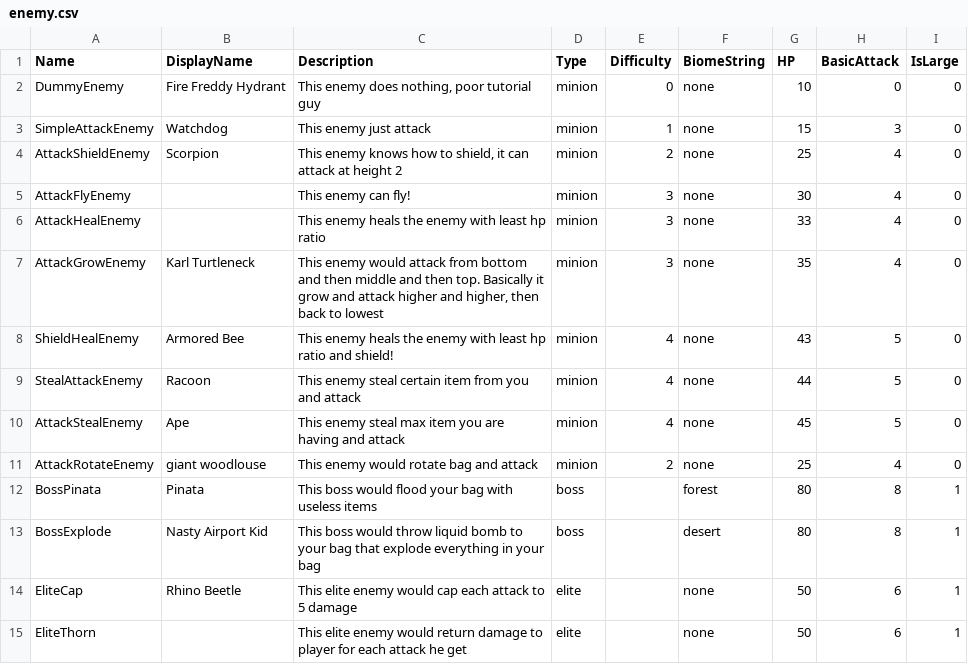
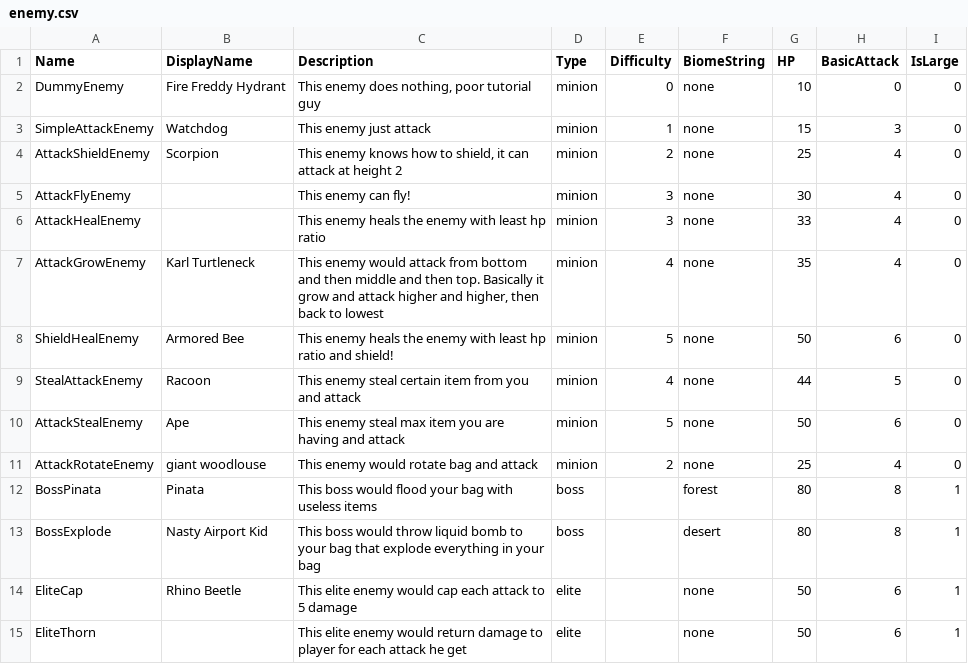
Before and after one commit to shshwdr/LuggageRL, a CSV file: Assets/Resources/csv/enemy.csv, drawn as a sheet.

```diff
--- a/Assets/Resources/csv/enemy.csv
+++ b/Assets/Resources/csv/enemy.csv
@@ -6,6 +6,6 @@ AttackFlyEnemy,,This enemy can fly!,minion,3,none,30,4,0
 AttackHealEnemy,,This enemy heals the enemy with least hp ratio,minion,3,none,33,4,0
-AttackGrowEnemy,Karl Turtleneck,"This enemy would attack from bottom and then middle and then top. Basically it grow and attack higher and higher, then back to lowest",minion,3,none,35,4,0
-ShieldHealEnemy,Armored Bee,This enemy heals the enemy with least hp ratio and shield!,minion,4,none,43,5,0
+AttackGrowEnemy,Karl Turtleneck,"This enemy would attack from bottom and then middle and then top. Basically it grow and attack higher and higher, then back to lowest",minion,4,none,35,4,0
+ShieldHealEnemy,Armored Bee,This enemy heals the enemy with least hp ratio and shield!,minion,5,none,50,6,0
 StealAttackEnemy,Racoon,This enemy steal certain item from you and attack,minion,4,none,44,5,0
-AttackStealEnemy,Ape,This enemy steal max item you are having and attack,minion,4,none,45,5,0
+AttackStealEnemy,Ape,This enemy steal max item you are having and attack,minion,5,none,50,6,0
 AttackRotateEnemy,giant woodlouse,This enemy would rotate bag and attack,minion,2,none,25,4,0
```
Also changed, not shown: Assets/Resources/csv/item.csv, Assets/Resources/csv/texts.csv, 19 other files.
